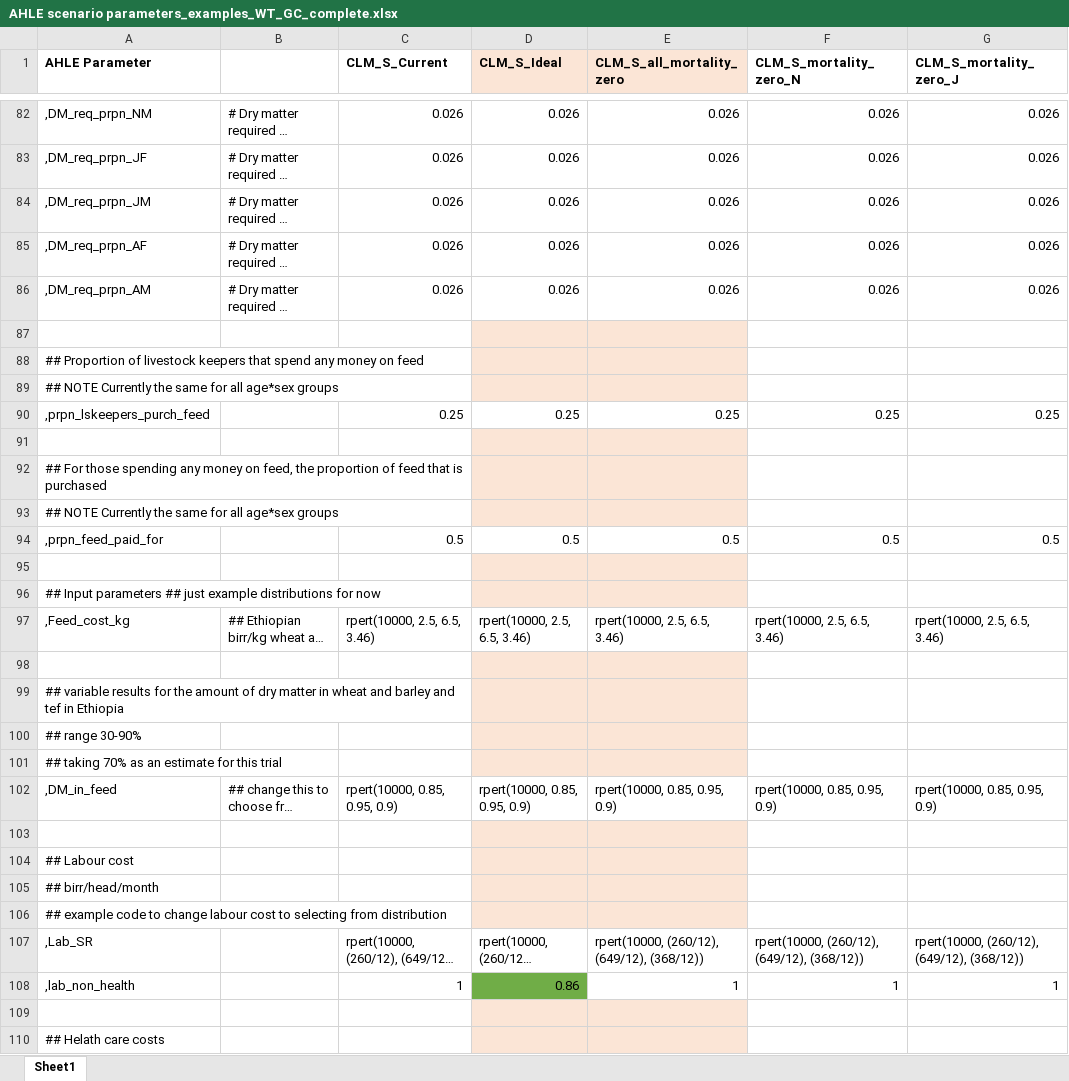
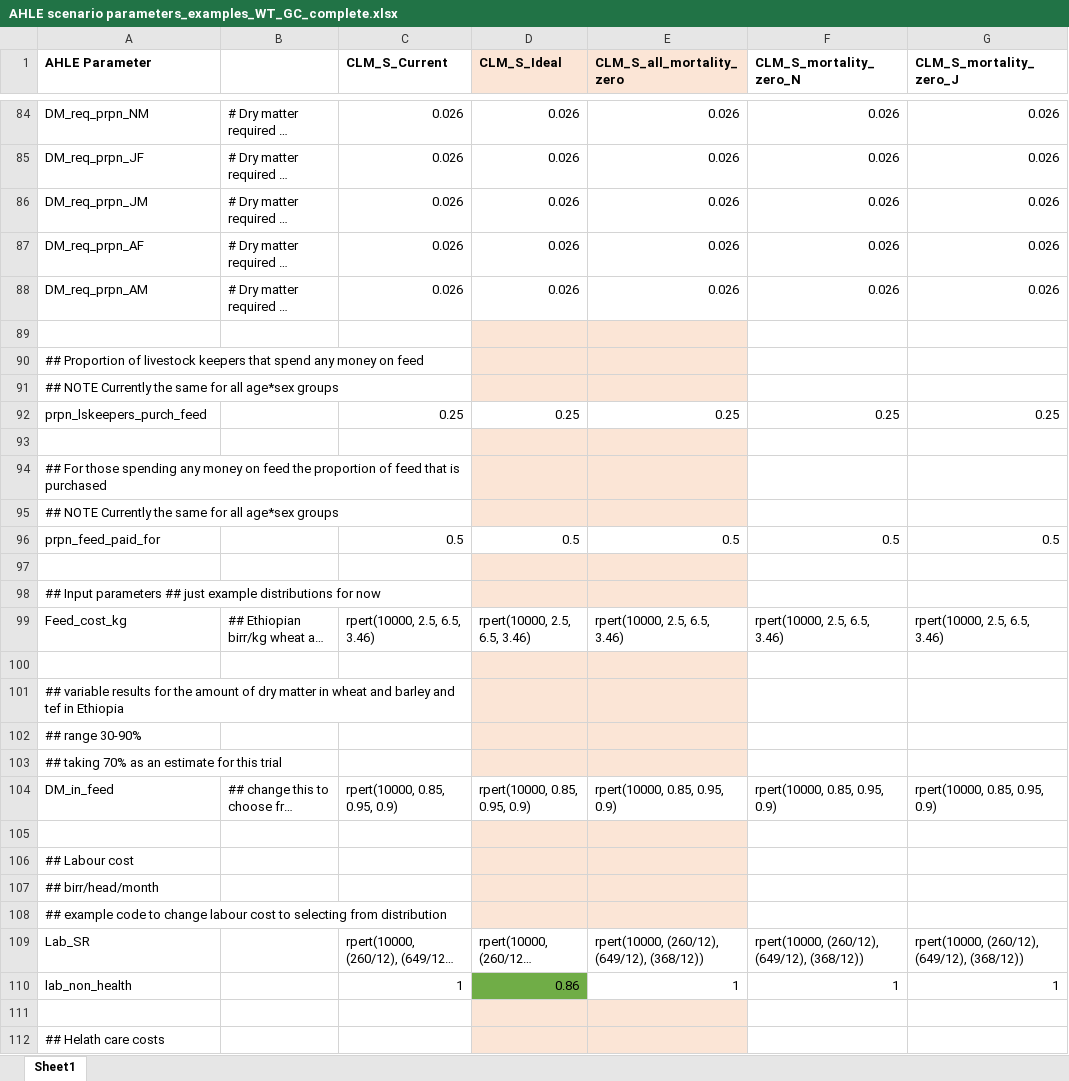
Before and after one commit to vetlee2/GBADsLiverpool_ly, an Excel workbook: Ethiopia Workspace/AHLE scenario parameters_examples_WT_GC_complete.xlsx, sheet Sheet1, drawn as a sheet; only a part is shown, gaps mark what is left out; long unchanged cells end in …; values as stored, in another font and other column widths than the file's, no borders; addresses are those after the commit; the diff covers the shown part only; the diff names each change by its address in the sheet, - before the commit and + after, or states it on an @@ line.

Commit message:
Running AHLE with scenario parameters file
Minor changes to scenario parameters xlsx

```diff
--- a/Ethiopia Workspace/AHLE scenario parameters_examples_WT_GC_complete.xlsx (sheet Sheet1)
+++ b/Ethiopia Workspace/AHLE scenario parameters_examples_WT_GC_complete.xlsx (sheet Sheet1)
-A84 (AHLE Parameter): ,DM_req_prpn_NM
+A84 (AHLE Parameter): DM_req_prpn_NM
-A85 (AHLE Parameter): ,DM_req_prpn_JF
+A85 (AHLE Parameter): DM_req_prpn_JF
-A86 (AHLE Parameter): ,DM_req_prpn_JM
+A86 (AHLE Parameter): DM_req_prpn_JM
-A87 (AHLE Parameter): ,DM_req_prpn_AF
+A87 (AHLE Parameter): DM_req_prpn_AF
-A88 (AHLE Parameter): ,DM_req_prpn_AM
+A88 (AHLE Parameter): DM_req_prpn_AM
-A92 (AHLE Parameter): ,prpn_lskeepers_purch_feed
+A92 (AHLE Parameter): prpn_lskeepers_purch_feed
-A94 (AHLE Parameter): …money on feed, the proportion…
+A94 (AHLE Parameter): …money on feed the proportion…
-A96 (AHLE Parameter): ,prpn_feed_paid_for
+A96 (AHLE Parameter): prpn_feed_paid_for
-A99 (AHLE Parameter): ,Feed_cost_kg
+A99 (AHLE Parameter): Feed_cost_kg
-A104 (AHLE Parameter): ,DM_in_feed
+A104 (AHLE Parameter): DM_in_feed
-A109 (AHLE Parameter): ,Lab_SR
+A109 (AHLE Parameter): Lab_SR
-A110 (AHLE Parameter): ,lab_non_health
+A110 (AHLE Parameter): lab_non_health
```
Also changed, not shown: 2 added rows and 48 edited cells elsewhere in this sheet, hidden cells, 1 other file.
